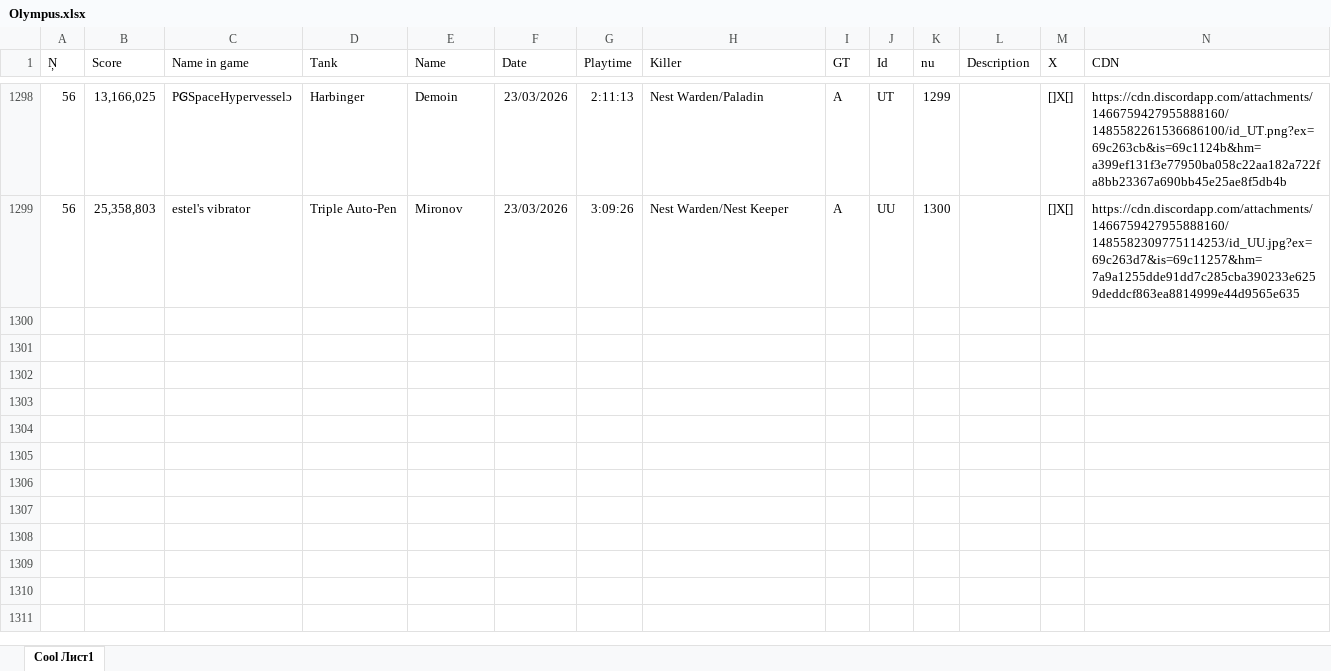
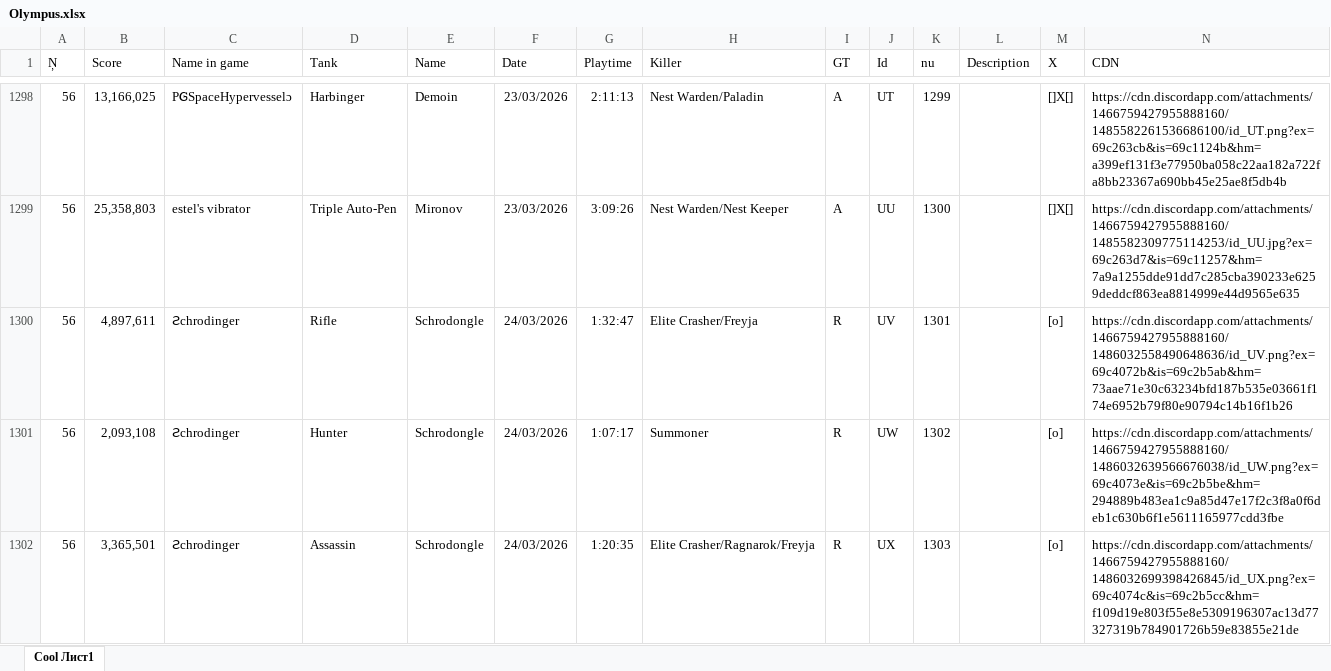
Before and after one commit to Tejmq/OlympusBot, an Excel workbook: data/Olympus.xlsx, sheet Cool Лист1, drawn as a sheet; only a part is shown, gaps mark what is left out; values as stored, in another font and other column widths than the file's, no borders; the diff names each change by its address in the sheet, - before the commit and + after, or states it on an @@ line.

Commit message:
Add files via upload

```diff
--- a/data/Olympus.xlsx (sheet Cool Лист1)
+++ b/data/Olympus.xlsx (sheet Cool Лист1)
+row 1300: 56 | 4,897,611 | Ꙅchrodinger | Rifle | Schrodongle | 24/03/2026 | 1:32:47 | Elite Crasher/Freyja | R | UV | 1301 |  | [o] | https://cdn.discordapp.com/attachments/1466759427955888160/1486032558490648636/id_UV.png?ex=69c4072b&is=69c2b5ab&hm=73aae71e30c63234bfd187b535e03661f174e6952b79f80e90794c14b16f1b26
+row 1301: 56 | 2,093,108 | Ꙅchrodinger | Hunter | Schrodongle | 24/03/2026 | 1:07:17 | Summoner | R | UW | 1302 |  | [o] | https://cdn.discordapp.com/attachments/1466759427955888160/1486032639566676038/id_UW.png?ex=69c4073e&is=69c2b5be&hm=294889b483ea1c9a85d47e17f2c3f8a0f6deb1c630b6f1e5611165977cdd3fbe
+row 1302: 56 | 3,365,501 | Ꙅchrodinger | Assassin | Schrodongle | 24/03/2026 | 1:20:35 | Elite Crasher/Ragnarok/Freyja | R | UX | 1303 |  | [o] | https://cdn.discordapp.com/attachments/1466759427955888160/1486032699398426845/id_UX.png?ex=69c4074c&is=69c2b5cc&hm=f109d19e803f55e8e5309196307ac13d77327319b784901726b59e83855e21de
```
